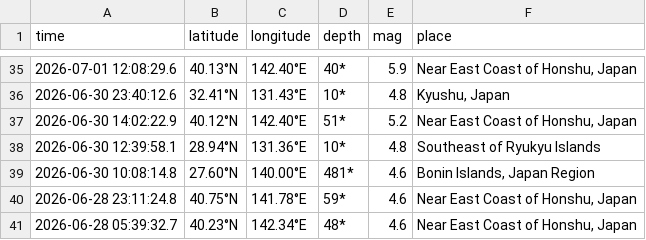
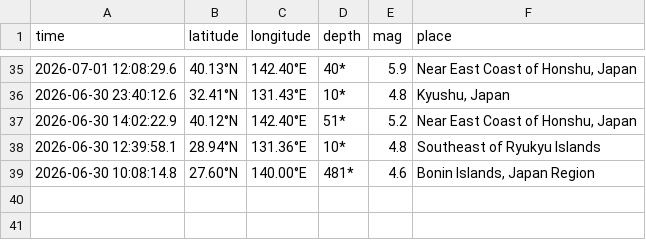
Before and after one commit to QB12-Group1/japans-earthquake-catalog, a CSV file: data/raw/geofon.csv, drawn as a sheet; only a part is shown, gaps mark what is left out; the diff names each change by its address in the sheet, - before the commit and + after, or states it on an @@ line.

```diff
--- a/data/raw/geofon.csv
+++ b/data/raw/geofon.csv
-row 40: 2026-06-28 23:11:24.8 | 40.75°N | 141.78°E | 59* | 4.6 | Near East Coast of Honshu, Japan
-row 41: 2026-06-28 05:39:32.7 | 40.23°N | 142.34°E | 48* | 4.6 | Near East Coast of Honshu, Japan
```
Also changed, not shown: data/processed/geofon.csv, data/processed/usgs.csv, 9 other files.
